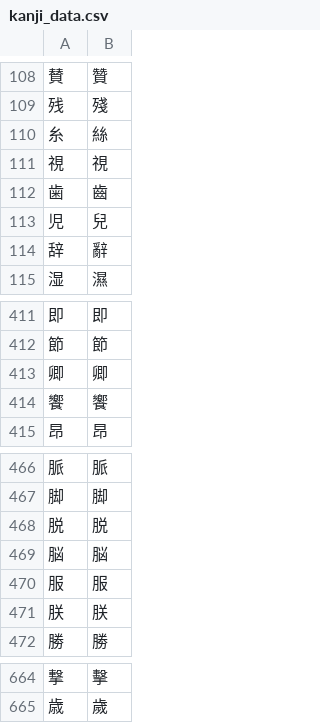
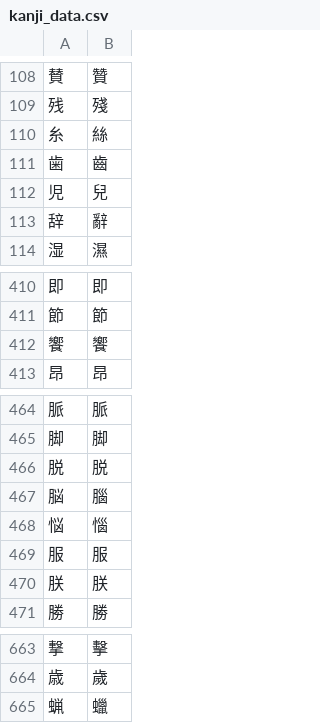
Before and after one commit to Dimyauwin/Koukijitentai-converter, a CSV file: kanji_data.csv, drawn as a sheet; only a part is shown, gaps mark what is left out; removed rows and columns are numbered as before the commit, all else as after; the diff names each change by its address in the sheet, - before the commit and + after, or states it on an @@ line.

Commit message:
Update kanji_data.csv

```diff
--- a/kanji_data.csv
+++ b/kanji_data.csv
-row 111: 視 | 視
-row 413: 卿 | 卿
-B467: 脳
+B467: 腦
+row 468: 悩 | 惱
+row 665: 蝋 | 蠟
```
